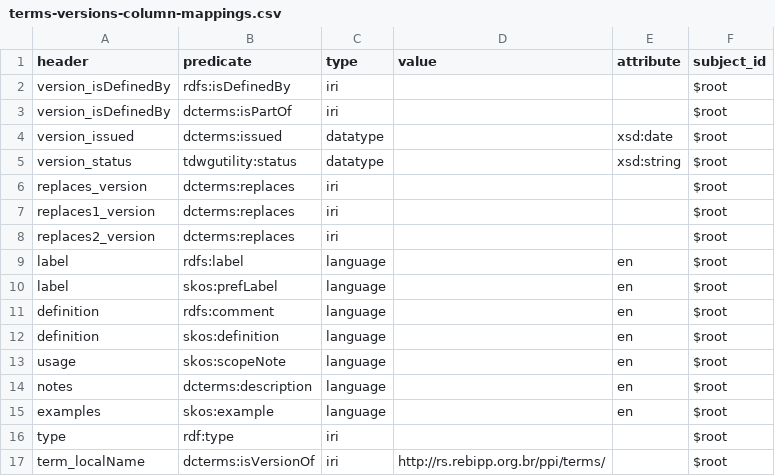
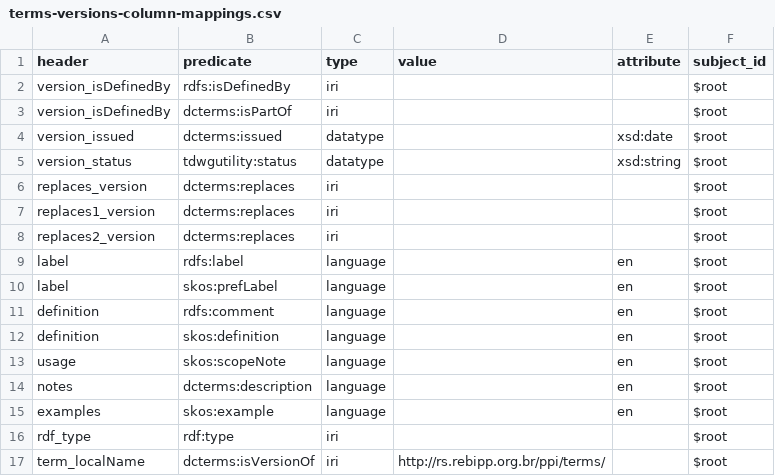
Before and after one commit to rebipp/rs.rebipp.org.br, a CSV file: terms-versions/terms-versions-column-mappings.csv, drawn as a sheet.

Commit message:
Change column name from type to rdf_type

```diff
--- a/terms-versions/terms-versions-column-mappings.csv
+++ b/terms-versions/terms-versions-column-mappings.csv
@@ -15,3 +15,3 @@ notes,dcterms:description,language,,en,$root
 examples,skos:example,language,,en,$root
-type,rdf:type,iri,,,$root
+rdf_type,rdf:type,iri,,,$root
 term_localName,dcterms:isVersionOf,iri,http://rs.rebipp.org.br/ppi/terms/,,$root
```
Also changed, not shown: process/ppi-revisions/ppi-revisions-2021-12-03/terms_2021-12-03.csv, term-lists/term-lists.csv, 2 other files.
